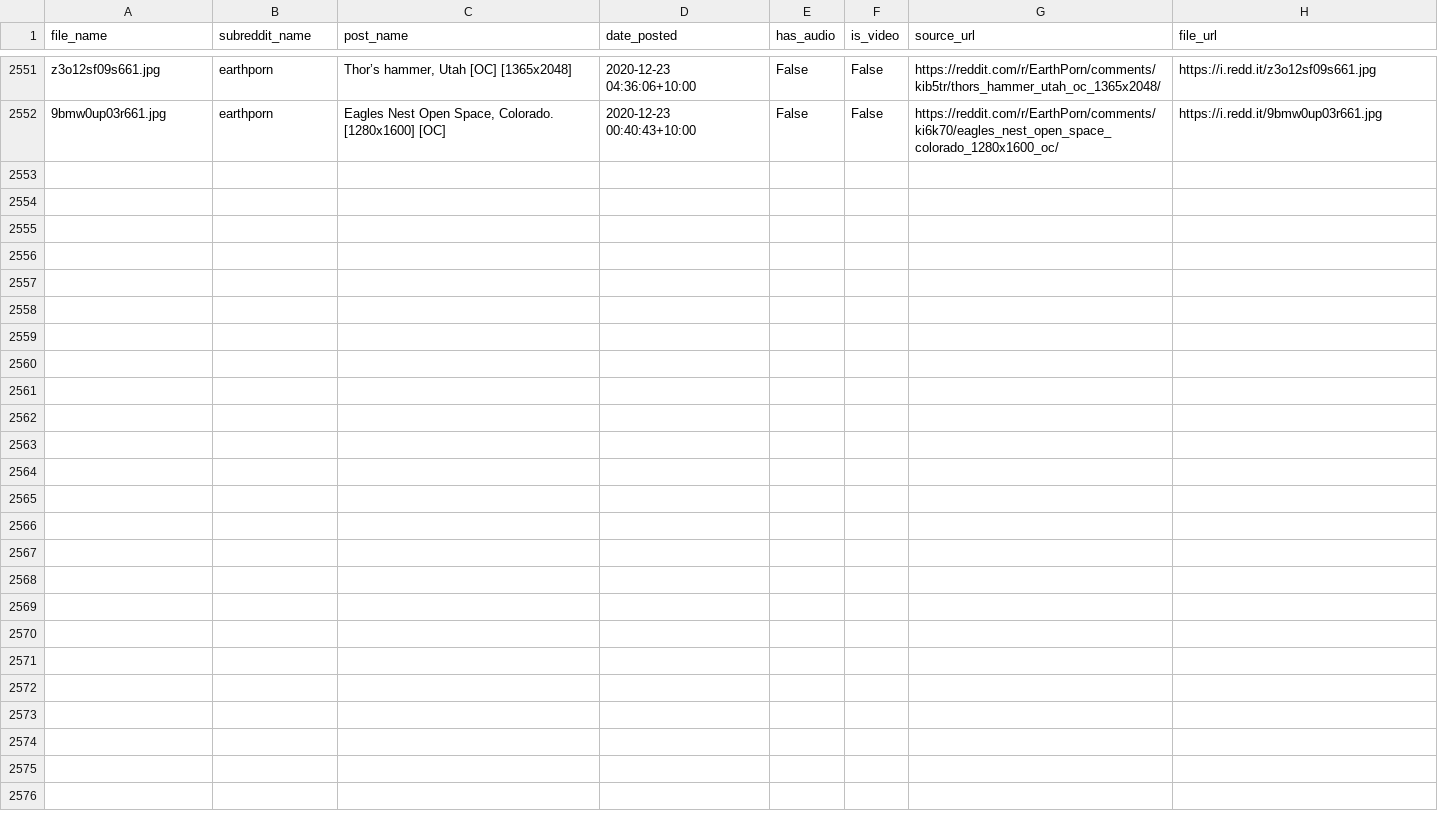
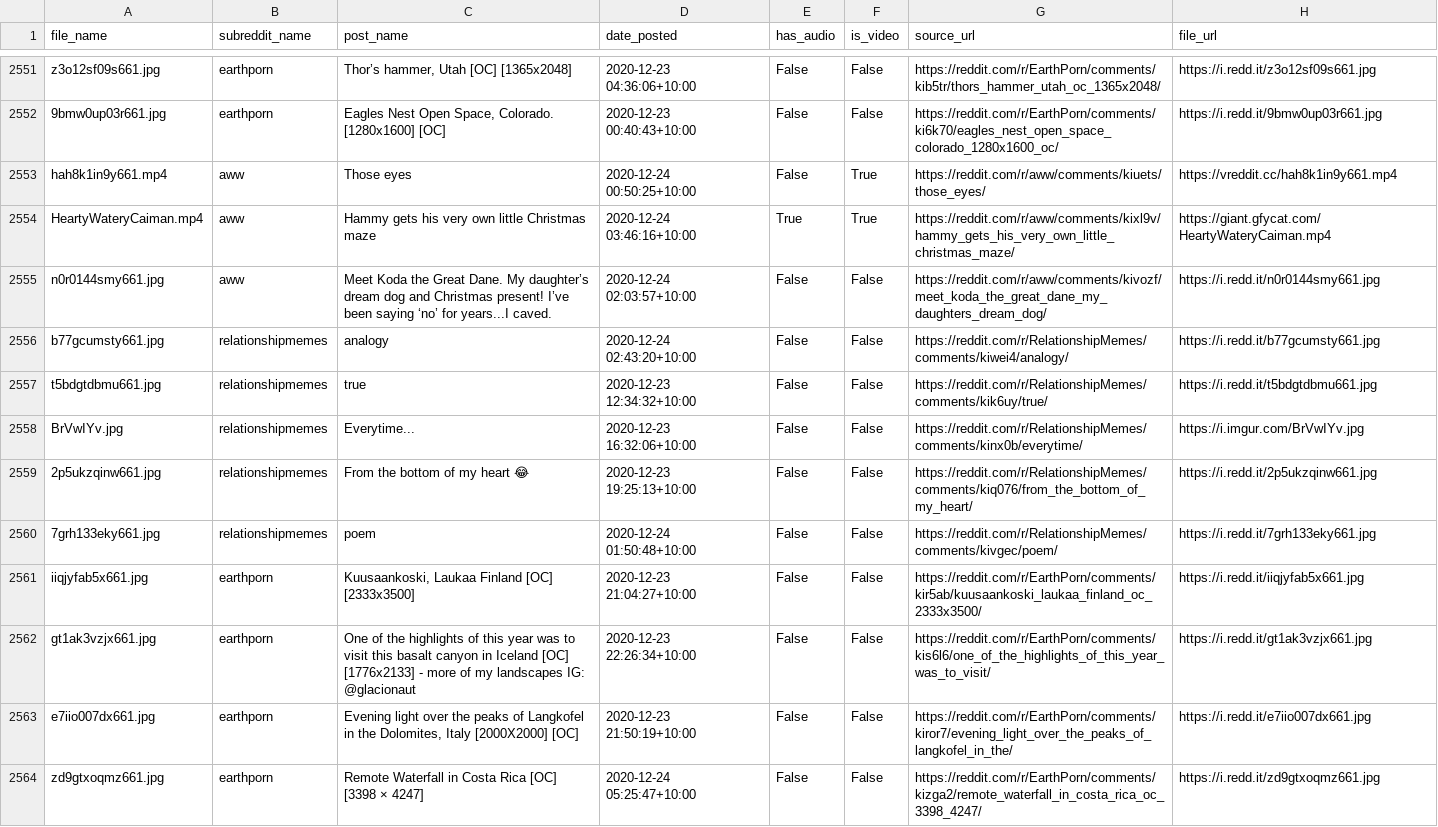
Before and after one commit to atindersanghera/atindersanghera.github.io, a CSV file: assets/images/scrape_file_collection/reddit_database.csv, drawn as a sheet; only a part is shown, gaps mark what is left out.

Commit message:
maps and image update:  Thu 24/12 -  9:30

```diff
--- a/assets/images/scrape_file_collection/reddit_database.csv
+++ b/assets/images/scrape_file_collection/reddit_database.csv
@@ -2552 +2552,13 @@ z3o12sf09s661.jpg,earthporn,"Thor’s hammer, Utah [OC] [1365x2048]",2020-12-23
 9bmw0up03r661.jpg,earthporn,"Eagles Nest Open Space, Colorado. [1280x1600] [OC]",2020-12-23 00:40:43+10:00,False,False,https://reddit.com/r/EarthPorn/comments/ki6k70/eagles_nest_open_space_colorado_1280x1600_oc/,https://i.redd.it/9bmw0up03r661.jpg
+hah8k1in9y661.mp4,aww,Those eyes,2020-12-24 00:50:25+10:00,False,True,https://reddit.com/r/aww/comments/kiuets/those_eyes/,https://vreddit.cc/hah8k1in9y661.mp4
+HeartyWateryCaiman.mp4,aww,Hammy gets his very own little Christmas maze,2020-12-24 03:46:16+10:00,True,True,https://reddit.com/r/aww/comments/kixl9v/hammy_gets_his_very_own_little_christmas_maze/,https://giant.gfycat.com/HeartyWateryCaiman.mp4
+n0r0144smy661.jpg,aww,Meet Koda the Great Dane. My daughter’s dream dog and Christmas present! I’ve been saying ‘no’ for years...I caved.,2020-12-24 02:03:57+10:00,False,False,https://reddit.com/r/aww/comments/kivozf/meet_koda_the_great_dane_my_daughters_dream_dog/,https://i.redd.it/n0r0144smy661.jpg
+b77gcumsty661.jpg,relationshipmemes,analogy,2020-12-24 02:43:20+10:00,False,False,https://reddit.com/r/RelationshipMemes/comments/kiwei4/analogy/,https://i.redd.it/b77gcumsty661.jpg
+t5bdgtdbmu661.jpg,relationshipmemes,true,2020-12-23 12:34:32+10:00,False,False,https://reddit.com/r/RelationshipMemes/comments/kik6uy/true/,https://i.redd.it/t5bdgtdbmu661.jpg
+BrVwIYv.jpg,relationshipmemes,Everytime...,2020-12-23 16:32:06+10:00,False,False,https://reddit.com/r/RelationshipMemes/comments/kinx0b/everytime/,https://i.imgur.com/BrVwIYv.jpg
+2p5ukzqinw661.jpg,relationshipmemes,From the bottom of my heart 😂,2020-12-23 19:25:13+10:00,False,False,https://reddit.com/r/RelationshipMemes/comments/kiq076/from_the_bottom_of_my_heart/,https://i.redd.it/2p5ukzqinw661.jpg
+7grh133eky661.jpg,relationshipmemes,poem,2020-12-24 01:50:48+10:00,False,False,https://reddit.com/r/RelationshipMemes/comments/kivgec/poem/,https://i.redd.it/7grh133eky661.jpg
+iiqjyfab5x661.jpg,earthporn,"Kuusaankoski, Laukaa Finland [OC] [2333x3500]",2020-12-23 21:04:27+10:00,False,False,https://reddit.com/r/EarthPorn/comments/kir5ab/kuusaankoski_laukaa_finland_oc_2333x3500/,https://i.redd.it/iiqjyfab5x661.jpg
+gt1ak3vzjx661.jpg,earthporn,One of the highlights of this year was to visit this basalt canyon in Iceland [OC] [1776x2133] - more of my landscapes IG: @glacionaut,2020-12-23 22:26:34+10:00,False,False,https://reddit.com/r/EarthPorn/comments/kis6l6/one_of_the_highlights_of_this_year_was_to_visit/,https://i.redd.it/gt1ak3vzjx661.jpg
+e7iio007dx661.jpg,earthporn,"Evening light over the peaks of Langkofel in the Dolomites, Italy [2000X2000] [OC]",2020-12-23 21:50:19+10:00,False,False,https://reddit.com/r/EarthPorn/comments/kiror7/evening_light_over_the_peaks_of_langkofel_in_the/,https://i.redd.it/e7iio007dx661.jpg
+zd9gtxoqmz661.jpg,earthporn,Remote Waterfall in Costa Rica [OC] [3398 × 4247],2020-12-24 05:25:47+10:00,False,False,https://reddit.com/r/EarthPorn/comments/kizga2/remote_waterfall_in_costa_rica_oc_3398_4247/,https://i.redd.it/zd9gtxoqmz661.jpg
```
Also changed, not shown: 8 other files.
